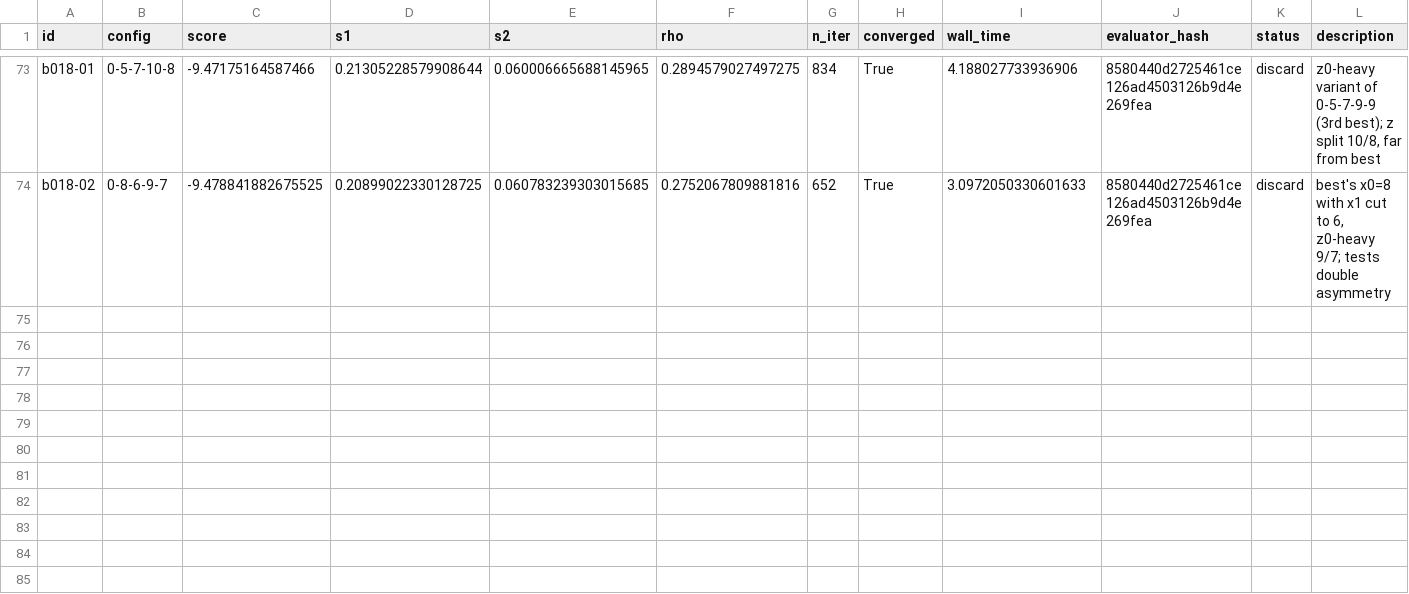
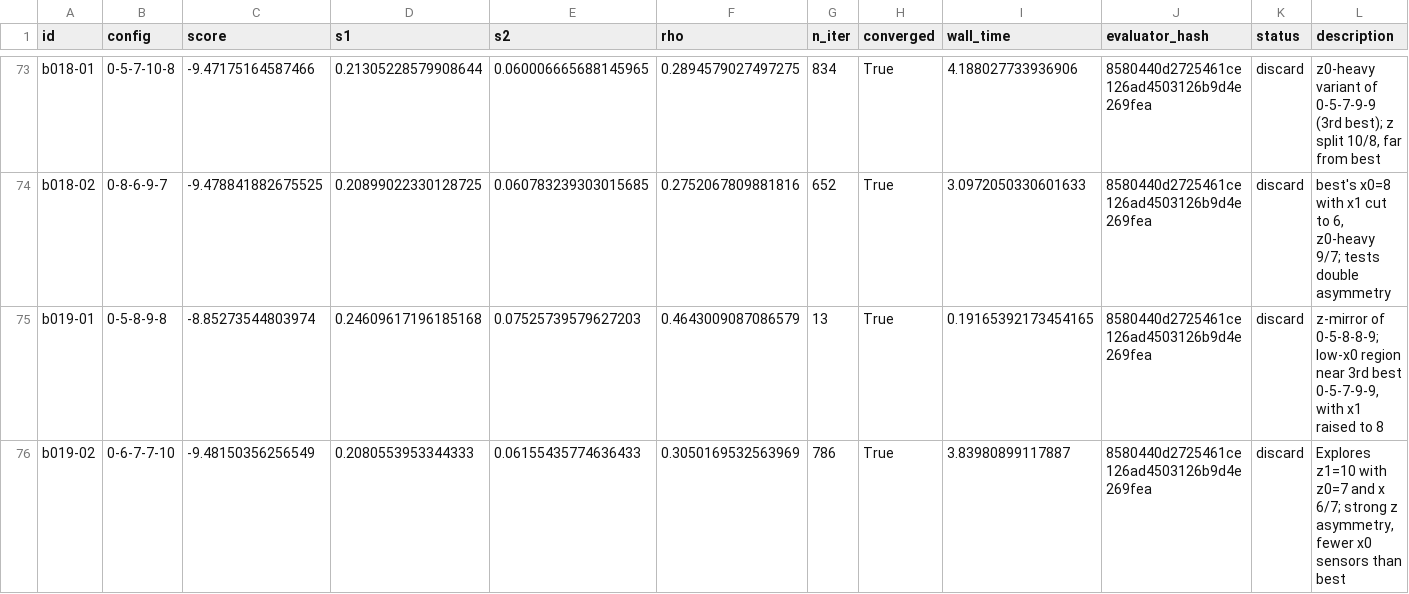
Before and after one commit to rahulpriyadarshan19/autoresearch-heat-transfer-inverse, a CSV file: sessions/n30_llm_20261103T164525_5f3d/results.csv, drawn as a sheet; only a part is shown, gaps mark what is left out; the diff names each change by its address in the sheet, - before the commit and + after, or states it on an @@ line.

```diff
--- a/sessions/n30_llm_20261103T164525_5f3d/results.csv
+++ b/sessions/n30_llm_20261103T164525_5f3d/results.csv
+row 75: b019-01 | 0-5-8-9-8 | -8.85273544803974 | 0.24609617196185168 | 0.07525739579627203 | 0.4643009087086579 | 13 | True | 0.19165392173454165 | 8580440d2725461ce126ad4503126b9d4e269fea | discard | z-mirror of 0-5-8-8-9; low-x0 region near 3rd best 0-5-7-9-9, with x1 raised to 8
+row 76: b019-02 | 0-6-7-7-10 | -9.48150356256549 | 0.2080553953344333 | 0.06155435774636433 | 0.3050169532563969 | 786 | True | 3.83980899117887 | 8580440d2725461ce126ad4503126b9d4e269fea | discard | Explores z1=10 with z0=7 and x 6/7; strong z asymmetry, fewer x0 sensors than best
```
Also changed, not shown: sessions/n30_llm_20261103T164525_5f3d/calls.csv.
